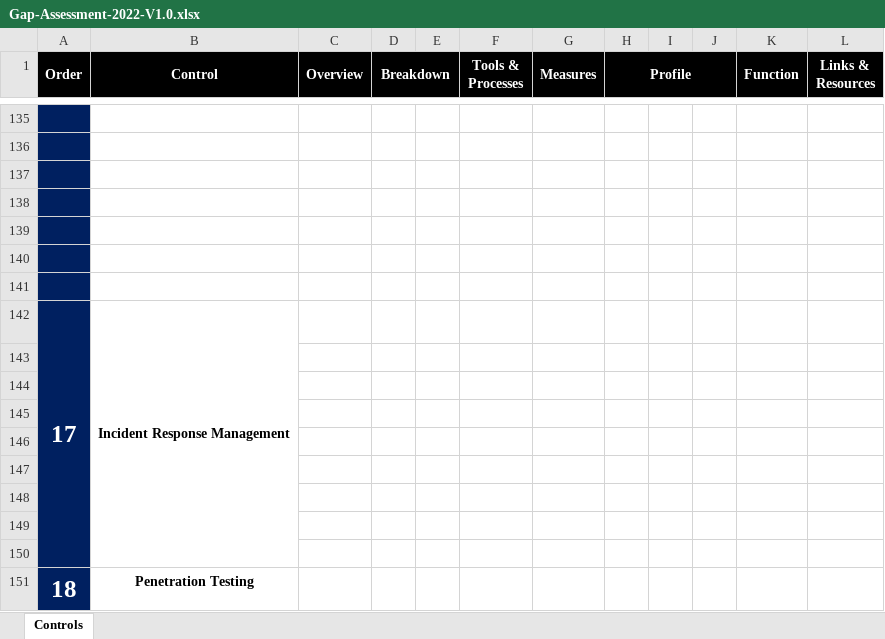
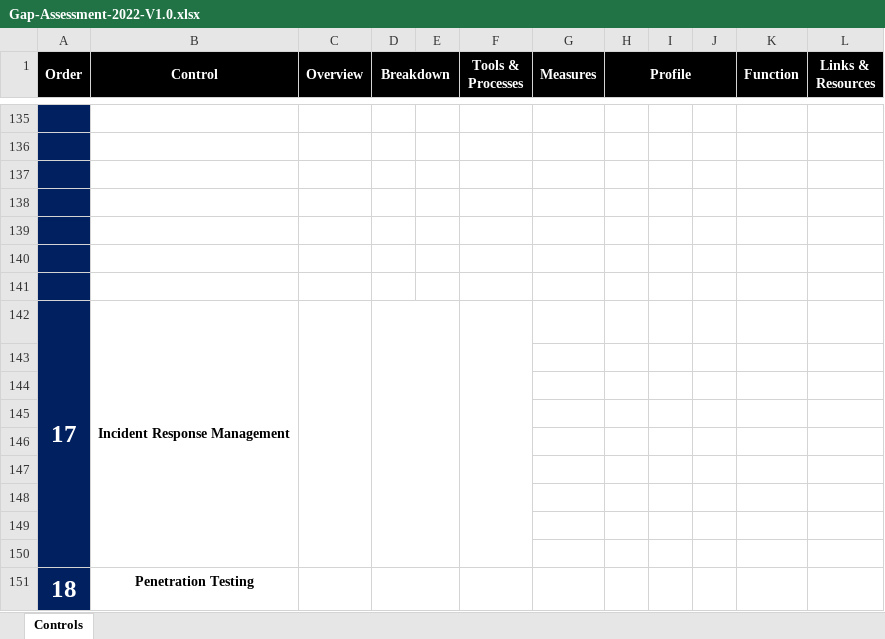
Before and after one commit to 0xKourama/Elbanna-NP-Notes, an Excel workbook: work/TMF/Gap-Assessment-2022-V1.0.xlsx, sheet Controls, drawn as a sheet; only a part is shown, gaps mark what is left out; values as stored, in another font and other column widths than the file's, no borders; the diff covers the shown part only; the diff names each change by its address in the sheet, - before the commit and + after, or states it on an @@ line.

```diff
--- a/work/TMF/Gap-Assessment-2022-V1.0.xlsx (sheet Controls)
+++ b/work/TMF/Gap-Assessment-2022-V1.0.xlsx (sheet Controls)
+C142:C150 merged
+D142:E150 merged
+F142:F150 merged
+D151:E151 merged
```
Also changed, not shown: 1 added row, 1 removed row, 24 edited cells, cell formats and merged cells elsewhere in this sheet, 1 other file.
